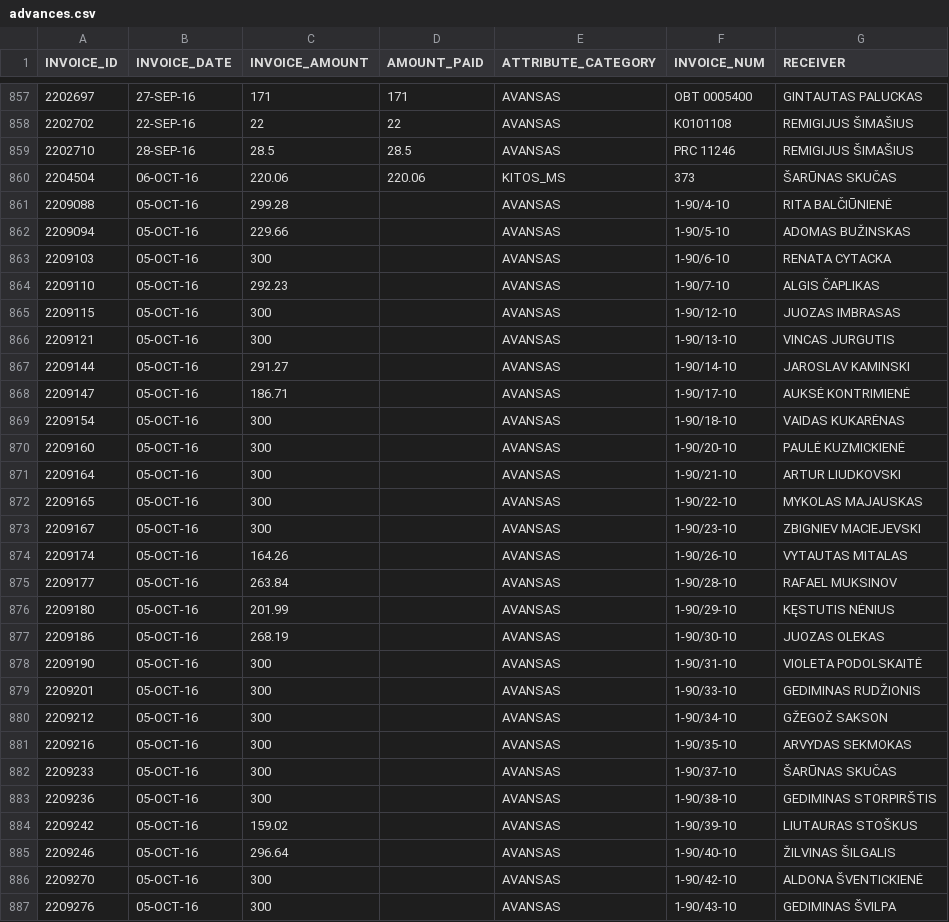
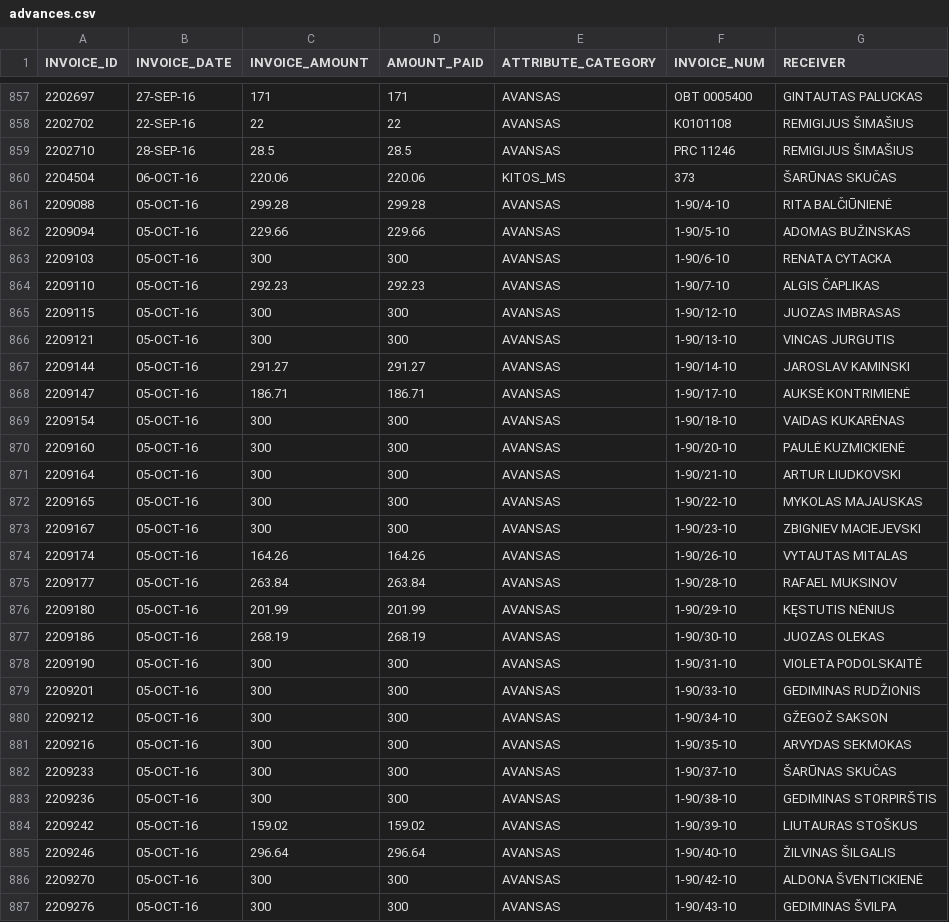
Before and after one commit to vilnius/taryba, a CSV file: expenses/advances.csv, drawn as a sheet; only a part is shown, gaps mark what is left out; the diff covers the shown part only.

```diff
--- a/expenses/advances.csv
+++ b/expenses/advances.csv
@@ -860,28 +860,28 @@ INVOICE_ID,INVOICE_DATE,INVOICE_AMOUNT,AMOUNT_PAID,ATTRIBUTE_CATEGORY,INVOICE_NU
 2204504,06-OCT-16,220.06,220.06,KITOS_MS,373,"ŠARŪNAS SKUČAS"
-2209088,05-OCT-16,299.28,,AVANSAS,1-90/4-10,"RITA BALČIŪNIENĖ"
-2209094,05-OCT-16,229.66,,AVANSAS,1-90/5-10,"ADOMAS BUŽINSKAS"
-2209103,05-OCT-16,300,,AVANSAS,1-90/6-10,"RENATA CYTACKA"
-2209110,05-OCT-16,292.23,,AVANSAS,1-90/7-10,"ALGIS ČAPLIKAS"
-2209115,05-OCT-16,300,,AVANSAS,1-90/12-10,"JUOZAS IMBRASAS"
-2209121,05-OCT-16,300,,AVANSAS,1-90/13-10,"VINCAS JURGUTIS"
-2209144,05-OCT-16,291.27,,AVANSAS,1-90/14-10,"JAROSLAV KAMINSKI"
-2209147,05-OCT-16,186.71,,AVANSAS,1-90/17-10,"AUKSĖ KONTRIMIENĖ"
-2209154,05-OCT-16,300,,AVANSAS,1-90/18-10,"VAIDAS KUKARĖNAS"
-2209160,05-OCT-16,300,,AVANSAS,1-90/20-10,"PAULĖ KUZMICKIENĖ"
-2209164,05-OCT-16,300,,AVANSAS,1-90/21-10,"ARTUR LIUDKOVSKI"
-2209165,05-OCT-16,300,,AVANSAS,1-90/22-10,"MYKOLAS MAJAUSKAS"
-2209167,05-OCT-16,300,,AVANSAS,1-90/23-10,"ZBIGNIEV MACIEJEVSKI"
-2209174,05-OCT-16,164.26,,AVANSAS,1-90/26-10,"VYTAUTAS MITALAS"
-2209177,05-OCT-16,263.84,,AVANSAS,1-90/28-10,"RAFAEL MUKSINOV"
-2209180,05-OCT-16,201.99,,AVANSAS,1-90/29-10,"KĘSTUTIS NĖNIUS"
-2209186,05-OCT-16,268.19,,AVANSAS,1-90/30-10,"JUOZAS OLEKAS"
-2209190,05-OCT-16,300,,AVANSAS,1-90/31-10,"VIOLETA PODOLSKAITĖ"
-2209201,05-OCT-16,300,,AVANSAS,1-90/33-10,"GEDIMINAS RUDŽIONIS"
-2209212,05-OCT-16,300,,AVANSAS,1-90/34-10,"GŽEGOŽ SAKSON"
-2209216,05-OCT-16,300,,AVANSAS,1-90/35-10,"ARVYDAS SEKMOKAS"
-2209233,05-OCT-16,300,,AVANSAS,1-90/37-10,"ŠARŪNAS SKUČAS"
-2209236,05-OCT-16,300,,AVANSAS,1-90/38-10,"GEDIMINAS STORPIRŠTIS"
-2209242,05-OCT-16,159.02,,AVANSAS,1-90/39-10,"LIUTAURAS STOŠKUS"
-2209246,05-OCT-16,296.64,,AVANSAS,1-90/40-10,"ŽILVINAS ŠILGALIS"
-2209270,05-OCT-16,300,,AVANSAS,1-90/42-10,"ALDONA ŠVENTICKIENĖ"
-2209276,05-OCT-16,300,,AVANSAS,1-90/43-10,"GEDIMINAS ŠVILPA"
+2209088,05-OCT-16,299.28,299.28,AVANSAS,1-90/4-10,"RITA BALČIŪNIENĖ"
+2209094,05-OCT-16,229.66,229.66,AVANSAS,1-90/5-10,"ADOMAS BUŽINSKAS"
+2209103,05-OCT-16,300,300,AVANSAS,1-90/6-10,"RENATA CYTACKA"
+2209110,05-OCT-16,292.23,292.23,AVANSAS,1-90/7-10,"ALGIS ČAPLIKAS"
+2209115,05-OCT-16,300,300,AVANSAS,1-90/12-10,"JUOZAS IMBRASAS"
+2209121,05-OCT-16,300,300,AVANSAS,1-90/13-10,"VINCAS JURGUTIS"
+2209144,05-OCT-16,291.27,291.27,AVANSAS,1-90/14-10,"JAROSLAV KAMINSKI"
+2209147,05-OCT-16,186.71,186.71,AVANSAS,1-90/17-10,"AUKSĖ KONTRIMIENĖ"
+2209154,05-OCT-16,300,300,AVANSAS,1-90/18-10,"VAIDAS KUKARĖNAS"
+2209160,05-OCT-16,300,300,AVANSAS,1-90/20-10,"PAULĖ KUZMICKIENĖ"
+2209164,05-OCT-16,300,300,AVANSAS,1-90/21-10,"ARTUR LIUDKOVSKI"
+2209165,05-OCT-16,300,300,AVANSAS,1-90/22-10,"MYKOLAS MAJAUSKAS"
+2209167,05-OCT-16,300,300,AVANSAS,1-90/23-10,"ZBIGNIEV MACIEJEVSKI"
+2209174,05-OCT-16,164.26,164.26,AVANSAS,1-90/26-10,"VYTAUTAS MITALAS"
+2209177,05-OCT-16,263.84,263.84,AVANSAS,1-90/28-10,"RAFAEL MUKSINOV"
+2209180,05-OCT-16,201.99,201.99,AVANSAS,1-90/29-10,"KĘSTUTIS NĖNIUS"
+2209186,05-OCT-16,268.19,268.19,AVANSAS,1-90/30-10,"JUOZAS OLEKAS"
+2209190,05-OCT-16,300,300,AVANSAS,1-90/31-10,"VIOLETA PODOLSKAITĖ"
+2209201,05-OCT-16,300,300,AVANSAS,1-90/33-10,"GEDIMINAS RUDŽIONIS"
+2209212,05-OCT-16,300,300,AVANSAS,1-90/34-10,"GŽEGOŽ SAKSON"
+2209216,05-OCT-16,300,300,AVANSAS,1-90/35-10,"ARVYDAS SEKMOKAS"
+2209233,05-OCT-16,300,300,AVANSAS,1-90/37-10,"ŠARŪNAS SKUČAS"
+2209236,05-OCT-16,300,300,AVANSAS,1-90/38-10,"GEDIMINAS STORPIRŠTIS"
+2209242,05-OCT-16,159.02,159.02,AVANSAS,1-90/39-10,"LIUTAURAS STOŠKUS"
+2209246,05-OCT-16,296.64,296.64,AVANSAS,1-90/40-10,"ŽILVINAS ŠILGALIS"
+2209270,05-OCT-16,300,300,AVANSAS,1-90/42-10,"ALDONA ŠVENTICKIENĖ"
+2209276,05-OCT-16,300,300,AVANSAS,1-90/43-10,"GEDIMINAS ŠVILPA"
```
Also changed, not shown: 3 edited cells elsewhere in this file, expenses/expenses.csv.
